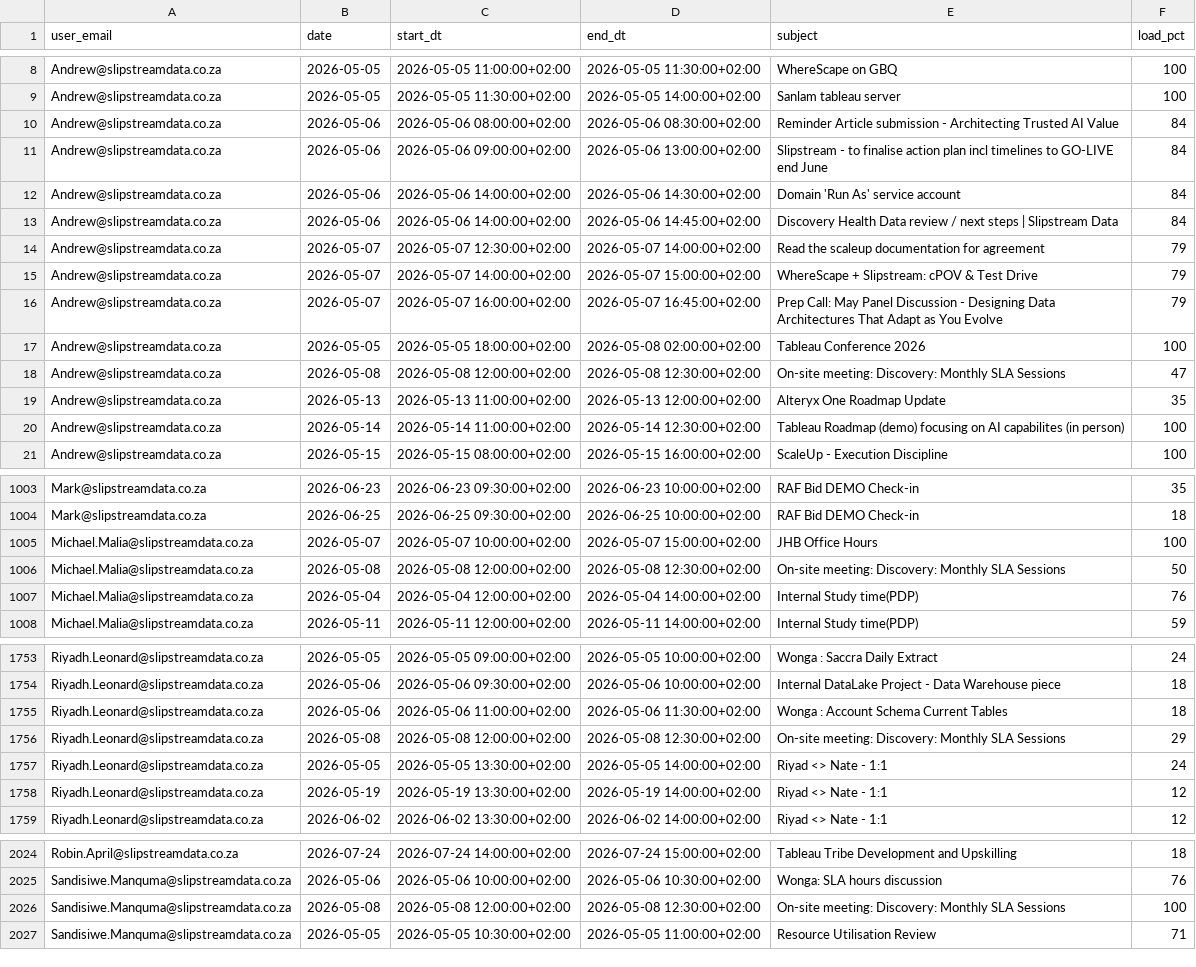
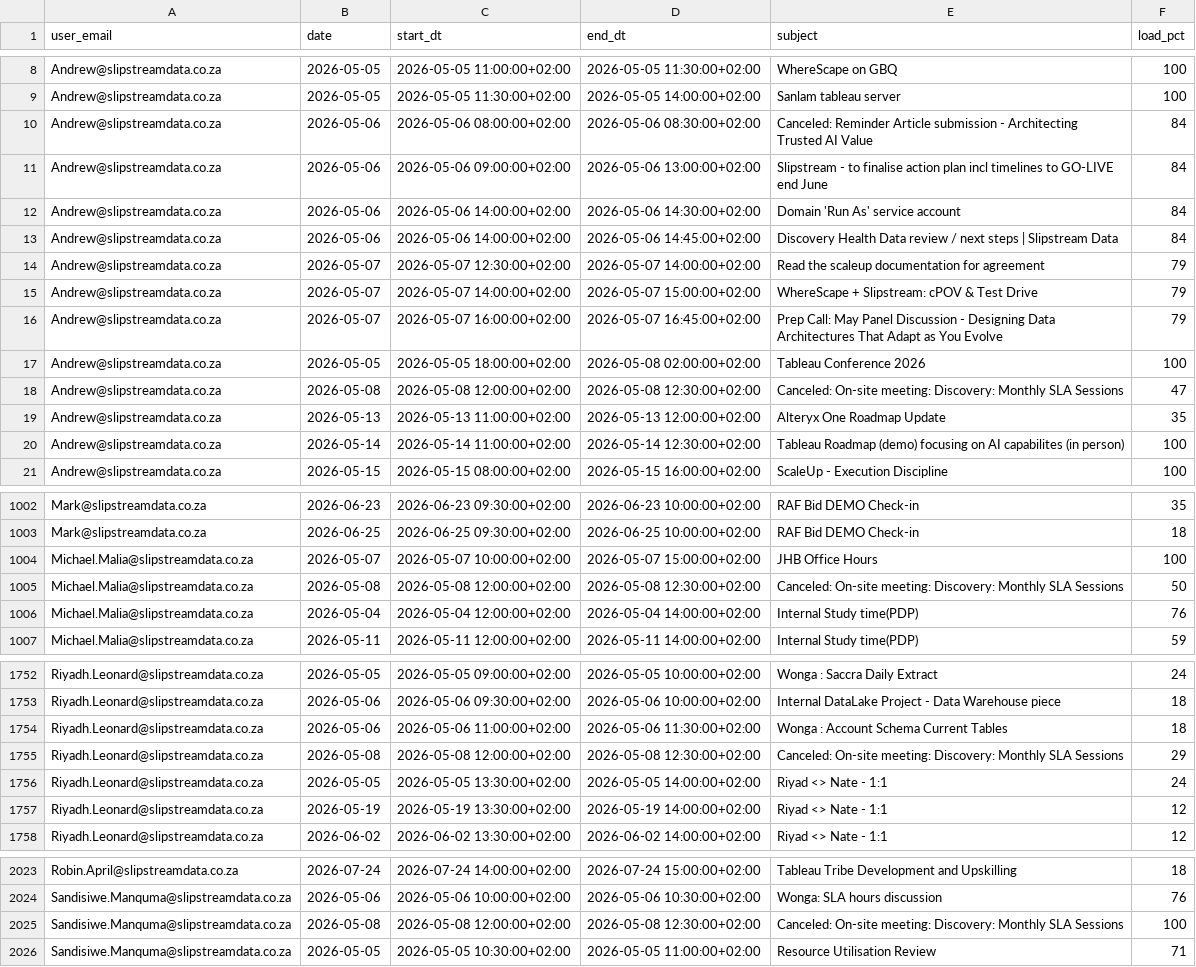
Before and after one commit to ThandoCalana/resource_scheduling, a CSV file: Schedule/outlook_events.csv, drawn as a sheet; only a part is shown, gaps mark what is left out; the diff covers the shown part only.

```diff
--- a/Schedule/outlook_events.csv
+++ b/Schedule/outlook_events.csv
@@ -9,3 +9,3 @@ Andrew@slipstreamdata.co.za,2026-05-05,2026-05-05 11:00:00+02:00,2026-05-05 11:3
 Andrew@slipstreamdata.co.za,2026-05-05,2026-05-05 11:30:00+02:00,2026-05-05 14:00:00+02:00,Sanlam tableau server,100
-Andrew@slipstreamdata.co.za,2026-05-06,2026-05-06 08:00:00+02:00,2026-05-06 08:30:00+02:00,Reminder Article submission - Architecting Trusted AI Value,84
+Andrew@slipstreamdata.co.za,2026-05-06,2026-05-06 08:00:00+02:00,2026-05-06 08:30:00+02:00,Canceled: Reminder Article submission - Architecting Trusted AI Value,84
 Andrew@slipstreamdata.co.za,2026-05-06,2026-05-06 09:00:00+02:00,2026-05-06 13:00:00+02:00,Slipstream - to finalise action plan incl timelines to GO-LIVE end June,84
@@ -17,3 +17,3 @@ Andrew@slipstreamdata.co.za,2026-05-07,2026-05-07 16:00:00+02:00,2026-05-07 16:4
 Andrew@slipstreamdata.co.za,2026-05-05,2026-05-05 18:00:00+02:00,2026-05-08 02:00:00+02:00,Tableau Conference 2026,100
-Andrew@slipstreamdata.co.za,2026-05-08,2026-05-08 12:00:00+02:00,2026-05-08 12:30:00+02:00,On-site meeting: Discovery: Monthly SLA Sessions,47
+Andrew@slipstreamdata.co.za,2026-05-08,2026-05-08 12:00:00+02:00,2026-05-08 12:30:00+02:00,Canceled: On-site meeting: Discovery: Monthly SLA Sessions,47
 Andrew@slipstreamdata.co.za,2026-05-13,2026-05-13 11:00:00+02:00,2026-05-13 12:00:00+02:00,Alteryx One Roadmap Update,35
@@ -1005,3 +1004,3 @@ Mark@slipstreamdata.co.za,2026-06-25,2026-06-25 09:30:00+02:00,2026-06-25 10:00:
 Michael.Malia@slipstreamdata.co.za,2026-05-07,2026-05-07 10:00:00+02:00,2026-05-07 15:00:00+02:00,JHB Office Hours,100
-Michael.Malia@slipstreamdata.co.za,2026-05-08,2026-05-08 12:00:00+02:00,2026-05-08 12:30:00+02:00,On-site meeting: Discovery: Monthly SLA Sessions,50
+Michael.Malia@slipstreamdata.co.za,2026-05-08,2026-05-08 12:00:00+02:00,2026-05-08 12:30:00+02:00,Canceled: On-site meeting: Discovery: Monthly SLA Sessions,50
 Michael.Malia@slipstreamdata.co.za,2026-05-04,2026-05-04 12:00:00+02:00,2026-05-04 14:00:00+02:00,Internal Study time(PDP),76
@@ -1755,3 +1754,3 @@ Riyadh.Leonard@slipstreamdata.co.za,2026-05-06,2026-05-06 09:30:00+02:00,2026-05
 Riyadh.Leonard@slipstreamdata.co.za,2026-05-06,2026-05-06 11:00:00+02:00,2026-05-06 11:30:00+02:00,Wonga : Account Schema Current Tables,18
-Riyadh.Leonard@slipstreamdata.co.za,2026-05-08,2026-05-08 12:00:00+02:00,2026-05-08 12:30:00+02:00,On-site meeting: Discovery: Monthly SLA Sessions,29
+Riyadh.Leonard@slipstreamdata.co.za,2026-05-08,2026-05-08 12:00:00+02:00,2026-05-08 12:30:00+02:00,Canceled: On-site meeting: Discovery: Monthly SLA Sessions,29
 Riyadh.Leonard@slipstreamdata.co.za,2026-05-05,2026-05-05 13:30:00+02:00,2026-05-05 14:00:00+02:00,Riyad <> Nate - 1:1 ,24
@@ -2025,3 +2024,3 @@ Robin.April@slipstreamdata.co.za,2026-07-24,2026-07-24 14:00:00+02:00,2026-07-24
 Sandisiwe.Manquma@slipstreamdata.co.za,2026-05-06,2026-05-06 10:00:00+02:00,2026-05-06 10:30:00+02:00,Wonga: SLA hours discussion ,76
-Sandisiwe.Manquma@slipstreamdata.co.za,2026-05-08,2026-05-08 12:00:00+02:00,2026-05-08 12:30:00+02:00,On-site meeting: Discovery: Monthly SLA Sessions,100
+Sandisiwe.Manquma@slipstreamdata.co.za,2026-05-08,2026-05-08 12:00:00+02:00,2026-05-08 12:30:00+02:00,Canceled: On-site meeting: Discovery: Monthly SLA Sessions,100
 Sandisiwe.Manquma@slipstreamdata.co.za,2026-05-05,2026-05-05 10:30:00+02:00,2026-05-05 11:00:00+02:00,Resource Utilisation Review,71
```
Also changed, not shown: 2 removed rows and 10 edited cells elsewhere in this file.
